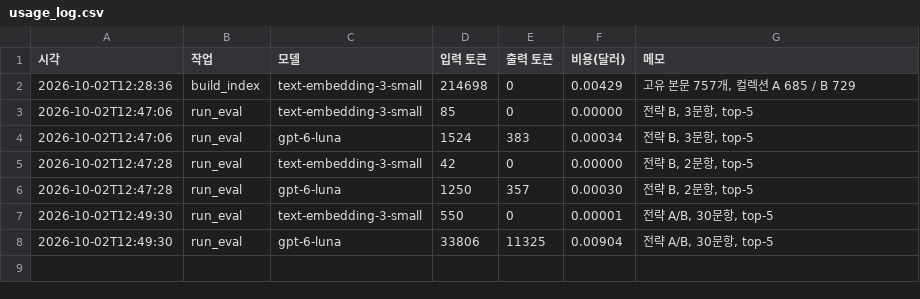
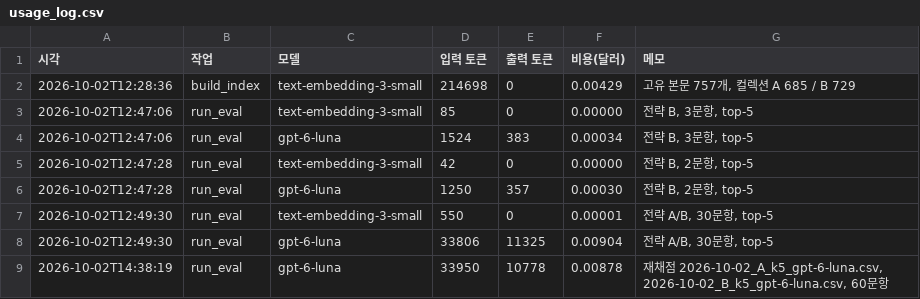
Before and after one commit to soyim04/jobposting-rag-chatbot, a CSV file: eval/usage_log.csv, drawn as a sheet.

```diff
--- a/eval/usage_log.csv
+++ b/eval/usage_log.csv
@@ -8 +8,2 @@
 2026-10-02T12:49:30,run_eval,gpt-6-luna,33806,11325,0.00904,"전략 A/B, 30문항, top-5"
+2026-10-02T14:38:19,run_eval,gpt-6-luna,33950,10778,0.00878,"재채점 2026-10-02_A_k5_gpt-6-luna.csv, 2026-10-02_B_k5_gpt-6-luna.csv, 60문항"
```
Also changed, not shown: eval/eval_set.csv, eval/results/2026-10-02_B_k5_gpt-6-luna.csv, 5 other files.
